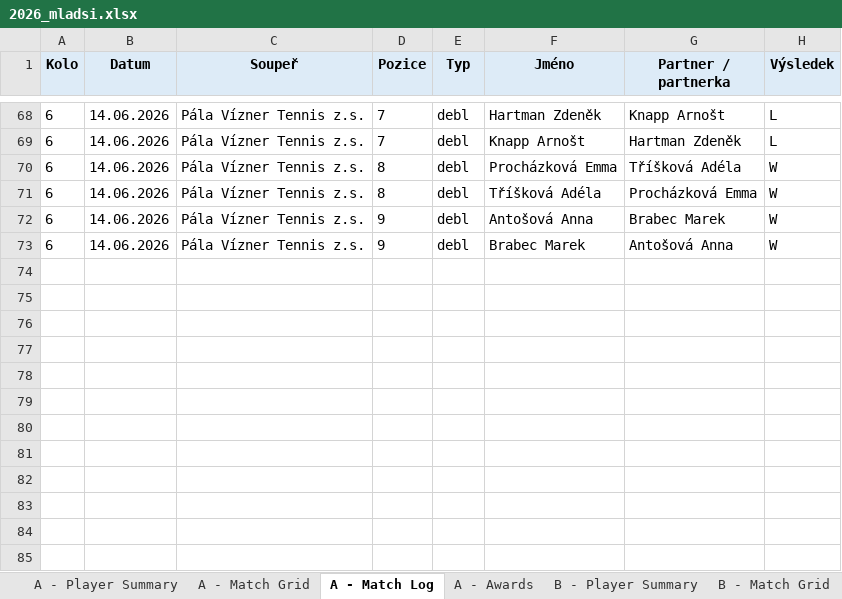
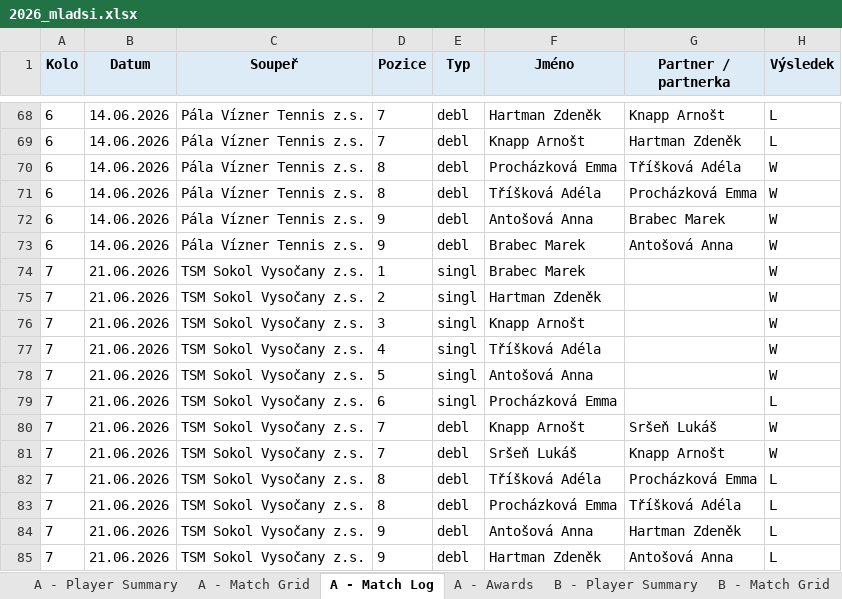
Before and after one commit to uhlirvit/tennis_statistics, an Excel workbook: output/2026_mladsi.xlsx, sheet A - Match Log, drawn as a sheet; only a part is shown, gaps mark what is left out; values as stored, in another font and other column widths than the file's, no borders; the diff names each change by its address in the sheet, - before the commit and + after, or states it on an @@ line.

```diff
--- a/output/2026_mladsi.xlsx (sheet A - Match Log)
+++ b/output/2026_mladsi.xlsx (sheet A - Match Log)
+row 74: 7 | 21.06.2026 | TSM Sokol Vysočany z.s. | 1 | singl | Brabec Marek |  | W
+row 75: 7 | 21.06.2026 | TSM Sokol Vysočany z.s. | 2 | singl | Hartman Zdeněk |  | W
+row 76: 7 | 21.06.2026 | TSM Sokol Vysočany z.s. | 3 | singl | Knapp Arnošt |  | W
+row 77: 7 | 21.06.2026 | TSM Sokol Vysočany z.s. | 4 | singl | Tříšková Adéla |  | W
+row 78: 7 | 21.06.2026 | TSM Sokol Vysočany z.s. | 5 | singl | Antošová Anna |  | W
+row 79: 7 | 21.06.2026 | TSM Sokol Vysočany z.s. | 6 | singl | Procházková Emma |  | L
+row 80: 7 | 21.06.2026 | TSM Sokol Vysočany z.s. | 7 | debl | Knapp Arnošt | Sršeň Lukáš | W
+row 81: 7 | 21.06.2026 | TSM Sokol Vysočany z.s. | 7 | debl | Sršeň Lukáš | Knapp Arnošt | W
+row 82: 7 | 21.06.2026 | TSM Sokol Vysočany z.s. | 8 | debl | Tříšková Adéla | Procházková Emma | L
+row 83: 7 | 21.06.2026 | TSM Sokol Vysočany z.s. | 8 | debl | Procházková Emma | Tříšková Adéla | L
+row 84: 7 | 21.06.2026 | TSM Sokol Vysočany z.s. | 9 | debl | Antošová Anna | Hartman Zdeněk | L
+row 85: 7 | 21.06.2026 | TSM Sokol Vysočany z.s. | 9 | debl | Hartman Zdeněk | Antošová Anna | L
```
Also changed, not shown: sheet All Club - Player Summary, sheet All Club - Awards, sheet A - Awards, sheet B - Match Log, sheet B - Awards, sheet A - Player Summary, 3 more sheets, output/2026_baby.xlsx, output/2026_dorost.xlsx, 11 other files.
